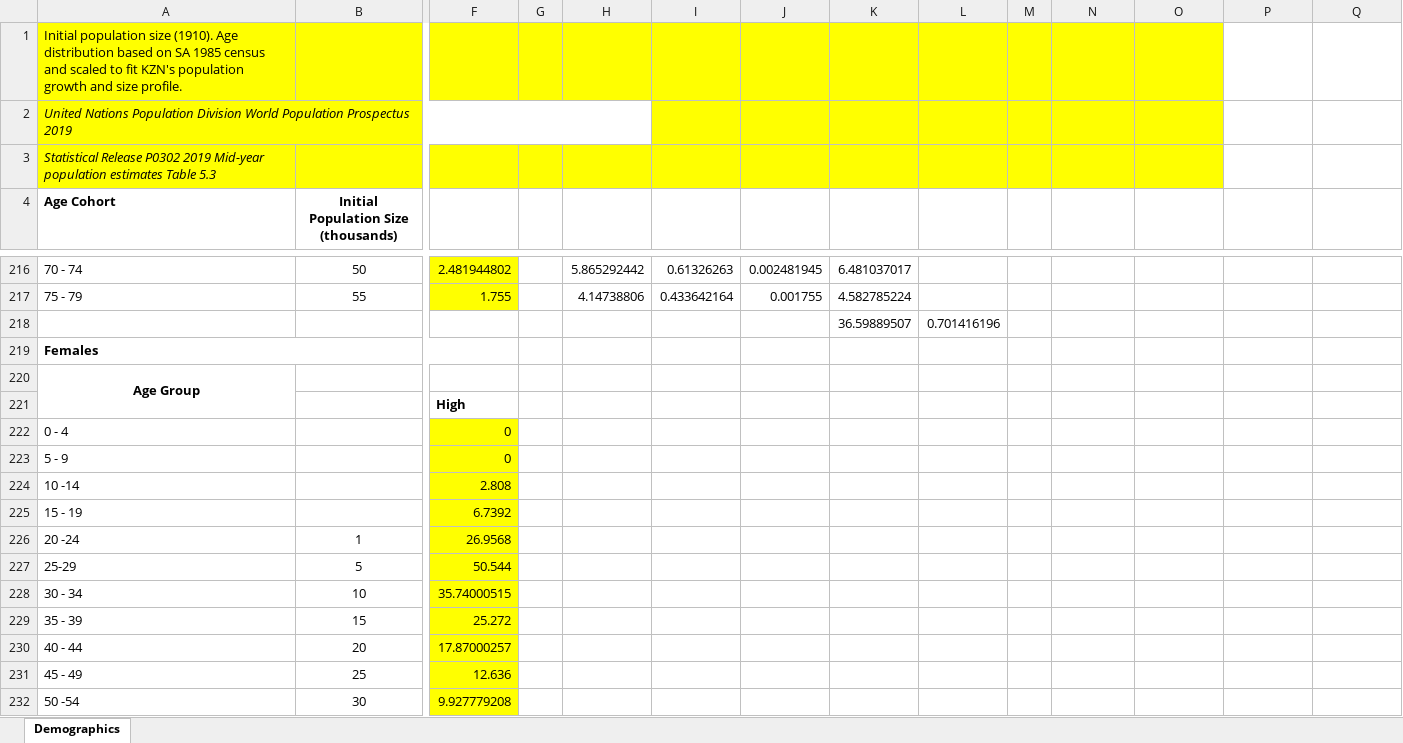
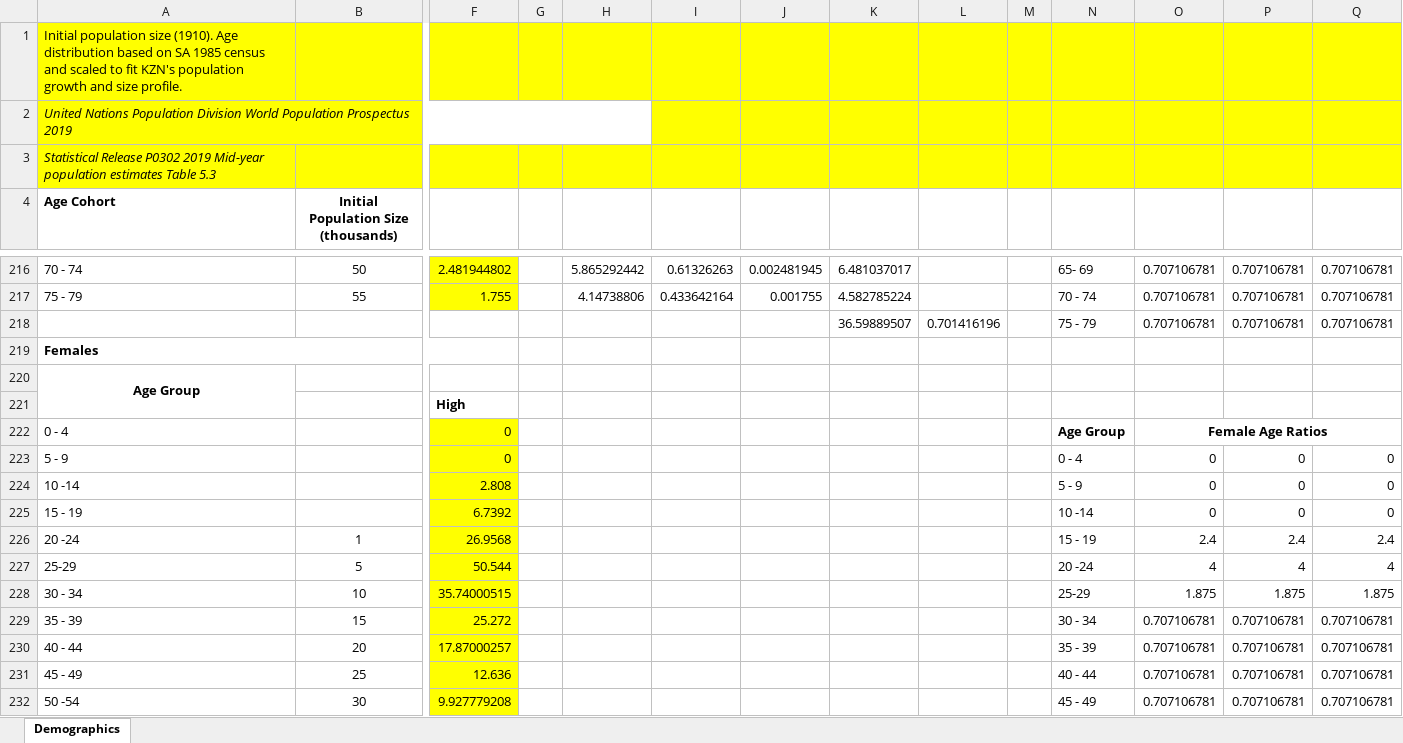
Before and after one commit to ICRC-Models/HHCoM, an Excel workbook: Config/Population_data.xlsx, sheet Demographics, drawn as a sheet; only a part is shown, gaps mark what is left out; values as stored, in another font and other column widths than the file's, no borders; charts and pictures not drawn; removed rows and columns are numbered as before the commit, all else as after; rows hold the shown columns only; the diff covers the shown part only; the diff names each change by its address in the sheet, - before the commit and + after, or states it on an @@ line.

Commit message:
Add notes to Population_data Excel doc on age ratios of acts per partnership per year.

```diff
--- a/Config/Population_data.xlsx (sheet Demographics)
+++ b/Config/Population_data.xlsx (sheet Demographics)
-P1:Q3 fill: none
+P1:Q3 fill: #FFFF00
-N216: (empty)
+N216: 65- 69
-O216:O217: (empty)
+O216:O217: 0.707106781
-P216:P217: (empty)
+P216:P217: 0.707106781
-Q216:Q217: (empty)
+Q216:Q217: 0.707106781
-N217: (empty)
+N217: 70 - 74
-row 218:  |  |  |  |  |  |  | 36.59889507 | 0.701416196
+row 218:  |  |  |  |  |  |  | 36.59889507 | 0.701416196 |  | 75 - 79 | 0.707106781 | 0.707106781 | 0.707106781
-N222: (empty)
+N222: Age Group
-O222: (empty)
+O222: Female Age Ratios
+O222:Q222 merged
-N223: (empty)
+N223: 0 - 4
-O223:O225: (empty)
+O223:O225: 0
-P223:P225: (empty)
+P223:P225: 0
-Q223:Q225: (empty)
+Q223:Q225: 0
-N224: (empty)
+N224: 5 - 9
-N225: (empty)
+N225: 10 -14
-N226: (empty)
+N226: 15 - 19
-O226: (empty)
+O226: 2.4
-P226: (empty)
+P226: 2.4
-Q226: (empty)
+Q226: 2.4
-N227: (empty)
+N227: 20 -24
-O227: (empty)
+O227: 4
-P227: (empty)
+P227: 4
-Q227: (empty)
+Q227: 4
-N228: (empty)
+N228: 25-29
-O228: (empty)
+O228: 1.875
-P228: (empty)
+P228: 1.875
-Q228: (empty)
+Q228: 1.875
-N229: (empty)
+N229: 30 - 34
-O229:O232: (empty)
+O229:O232: 0.707106781
-P229:P232: (empty)
+P229:P232: 0.707106781
-Q229:Q232: (empty)
+Q229:Q232: 0.707106781
-N230: (empty)
+N230: 35 - 39
-N231: (empty)
+N231: 40 - 44
-N232: (empty)
+N232: 45 - 49
```
Also changed, not shown: 1 added row, 74 edited cells, cell formats and merged cells elsewhere in this sheet.
